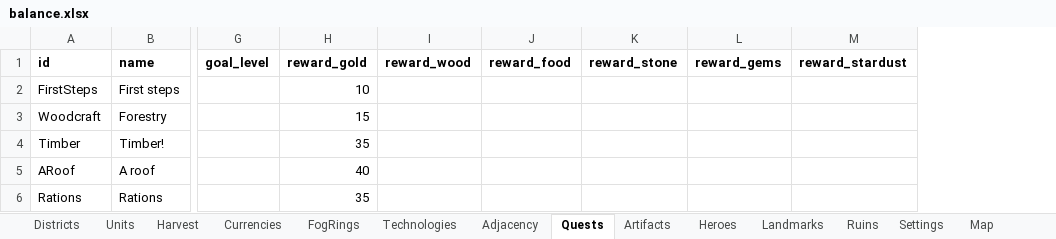
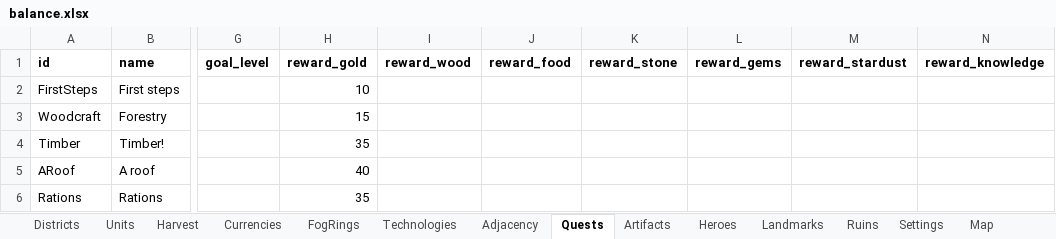
Before and after one commit to LadisCodi/kingdom, an Excel workbook: balance/balance.xlsx, sheet Quests, drawn as a sheet; only a part is shown, gaps mark what is left out; values as stored, in another font and other column widths than the file's, no borders; the diff covers the shown part only; the diff names each change by its address in the sheet, - before the commit and + after, or states it on an @@ line.

```diff
--- a/balance/balance.xlsx (sheet Quests)
+++ b/balance/balance.xlsx (sheet Quests)
+column N (reward_knowledge), empty
```
Also changed, not shown: 1 added row, 1 removed row and 2 edited cells elsewhere in this sheet, sheet Technologies, 14 other files.
